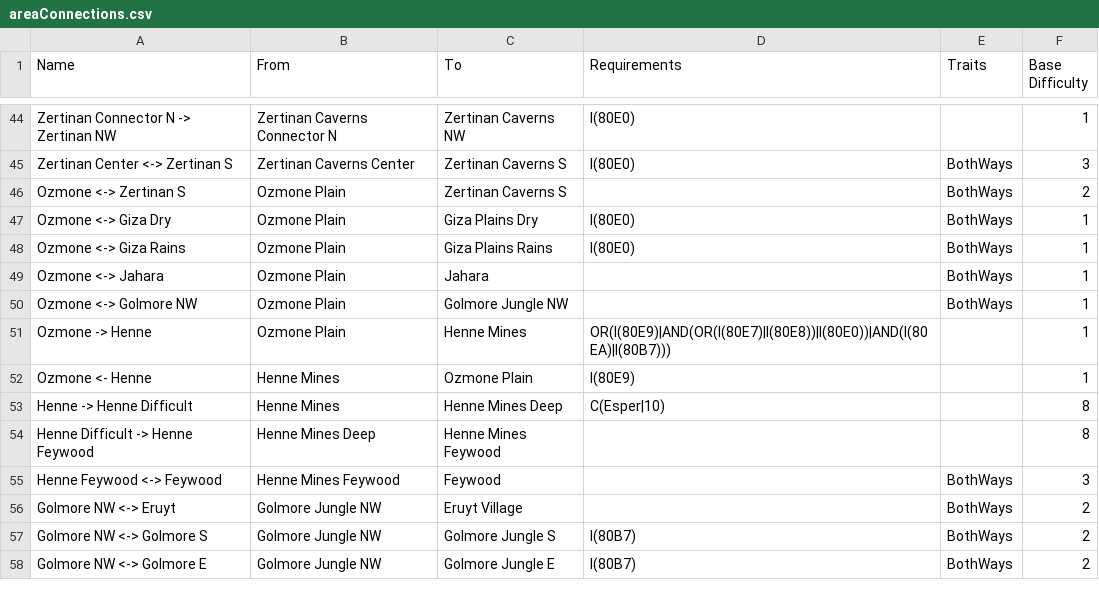
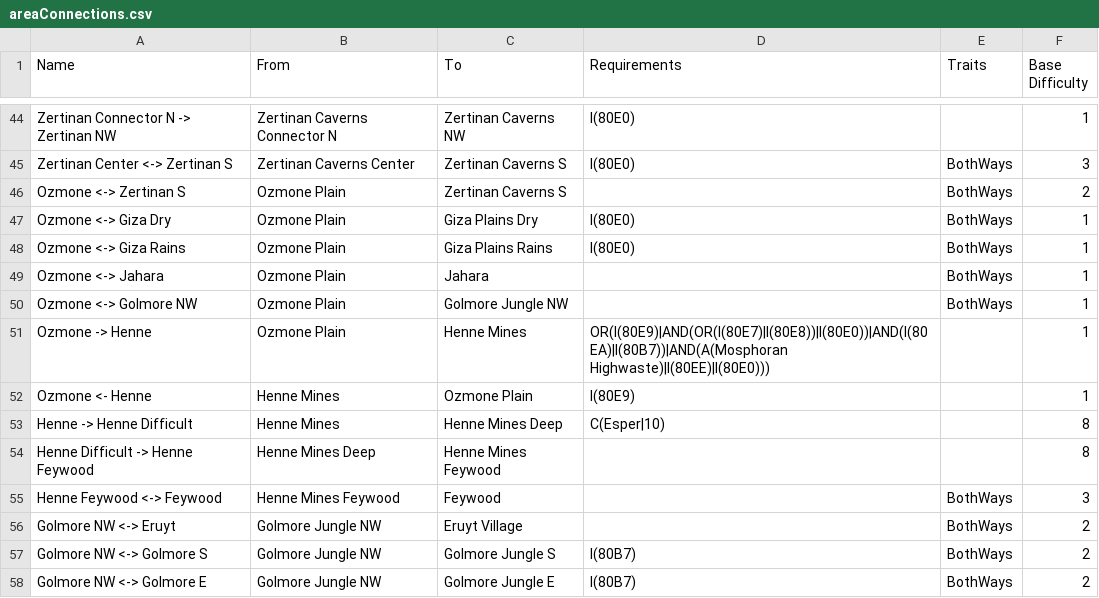
Before and after one commit to Bartz24/FFModdingWPF, a CSV file: FF12Rando/bin/data/areaConnections.csv, drawn as a sheet; only a part is shown, gaps mark what is left out.

```diff
--- a/FF12Rando/bin/data/areaConnections.csv
+++ b/FF12Rando/bin/data/areaConnections.csv
@@ -50,3 +50,3 @@ Ozmone <-> Jahara,Ozmone Plain,Jahara,,BothWays,1
 Ozmone <-> Golmore NW,Ozmone Plain,Golmore Jungle NW,,BothWays,1
-Ozmone -> Henne,Ozmone Plain,Henne Mines,OR(I(80E9)|AND(OR(I(80E7)|I(80E8))|I(80E0))|AND(I(80EA)|I(80B7))),,1
+Ozmone -> Henne,Ozmone Plain,Henne Mines,OR(I(80E9)|AND(OR(I(80E7)|I(80E8))|I(80E0))|AND(I(80EA)|I(80B7))|AND(A(Mosphoran Highwaste)|I(80EE)|I(80E0))),,1
 Ozmone <- Henne,Henne Mines,Ozmone Plain,I(80E9),,1
```
Also changed, not shown: FF12Rando/bin/data/rewards.csv, FF12Rando/bin/data/treasures.csv, 28 other files.
